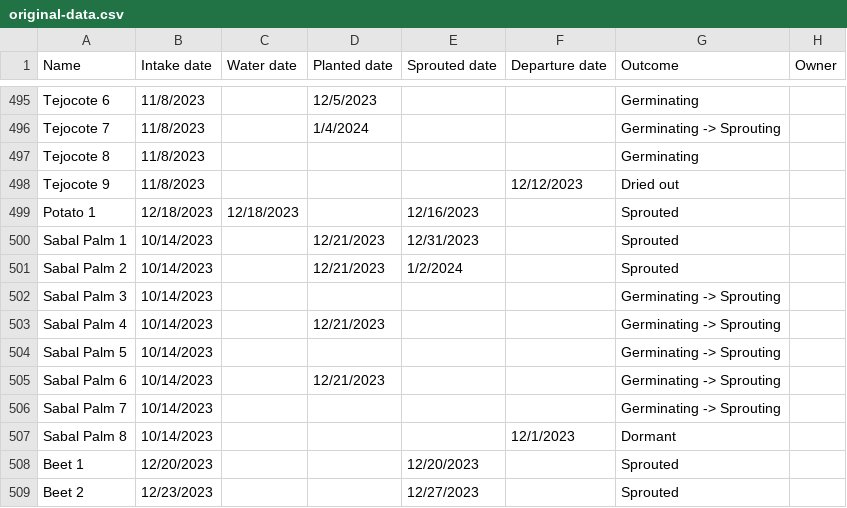
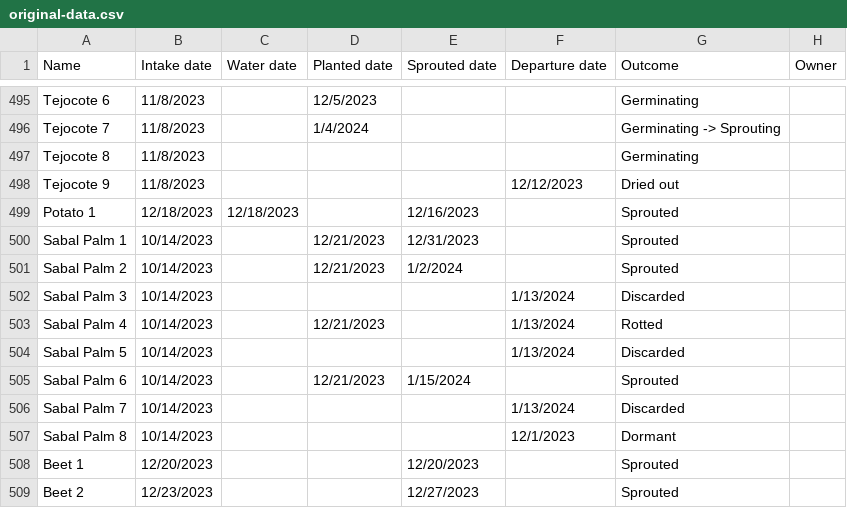
Before and after one commit to jpiccirillo/gantt-plant-timeline, a CSV file: original-data.csv, drawn as a sheet; only a part is shown, gaps mark what is left out; the diff covers the shown part only; the diff names each change by its address in the sheet, - before the commit and + after, or states it on an @@ line.

```diff
--- a/original-data.csv
+++ b/original-data.csv
-F502:F504 (Departure date): (empty)
+F502:F504 (Departure date): 1/13/2024
-G502 (Outcome): Germinating -> Sprouting
+G502 (Outcome): Discarded
-G503 (Outcome): Germinating -> Sprouting
+G503 (Outcome): Rotted
-G504 (Outcome): Germinating -> Sprouting
+G504 (Outcome): Discarded
-E505 (Sprouted date): (empty)
+E505 (Sprouted date): 1/15/2024
-G505 (Outcome): Germinating -> Sprouting
+G505 (Outcome): Sprouted
-F506 (Departure date): (empty)
+F506 (Departure date): 1/13/2024
-G506 (Outcome): Germinating -> Sprouting
+G506 (Outcome): Discarded
```
Also changed, not shown: 1 added row and 13 edited cells elsewhere in this file, original-dormancy-data.csv, original-height-data.csv, 1 other file.
